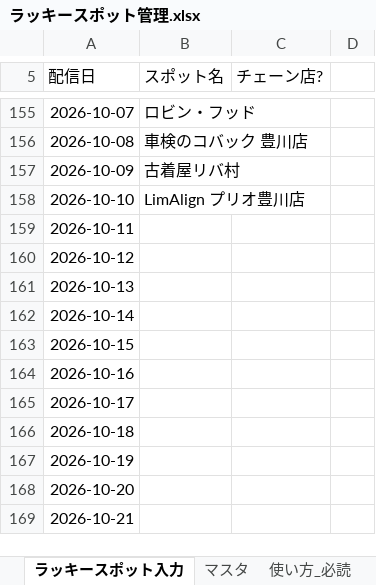
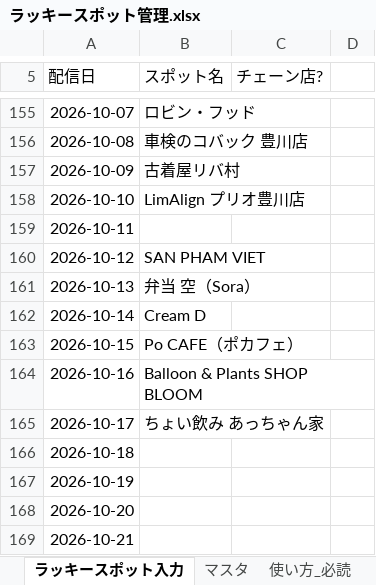
Before and after one commit to toyokawaguide/toyokawa-sns, an Excel workbook: uranai/data/ラッキースポット管理.xlsx, sheet ラッキースポット入力, drawn as a sheet; only a part is shown, gaps mark what is left out; values as stored, in another font and other column widths than the file's, no borders; the diff names each change by its address in the sheet, - before the commit and + after, or states it on an @@ line.

```diff
--- a/uranai/data/ラッキースポット管理.xlsx (sheet ラッキースポット入力)
+++ b/uranai/data/ラッキースポット管理.xlsx (sheet ラッキースポット入力)
-B160 (スポット名): (empty)
+B160 (スポット名): SAN PHAM VIET
-B161 (スポット名): (empty)
+B161 (スポット名): 弁当 空（Sora）
-B162 (スポット名): (empty)
+B162 (スポット名): Cream D
-B163 (スポット名): (empty)
+B163 (スポット名): Po CAFE（ポカフェ）
-B164 (スポット名): (empty)
+B164 (スポット名): Balloon & Plants SHOP BLOOM
-B165 (スポット名): (empty)
+B165 (スポット名): ちょい飲み あっちゃん家
```
Also changed, not shown: uranai/data/生まれ年グループ.xlsx, uranai/data/町名グループ.xlsx.
